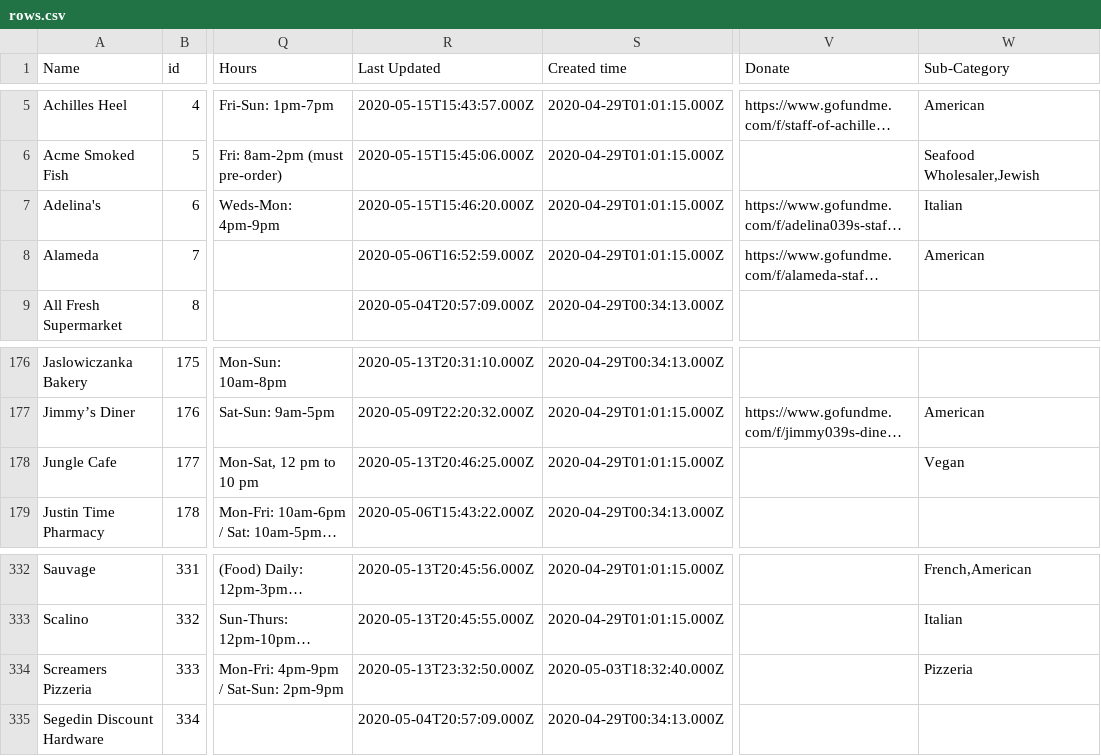
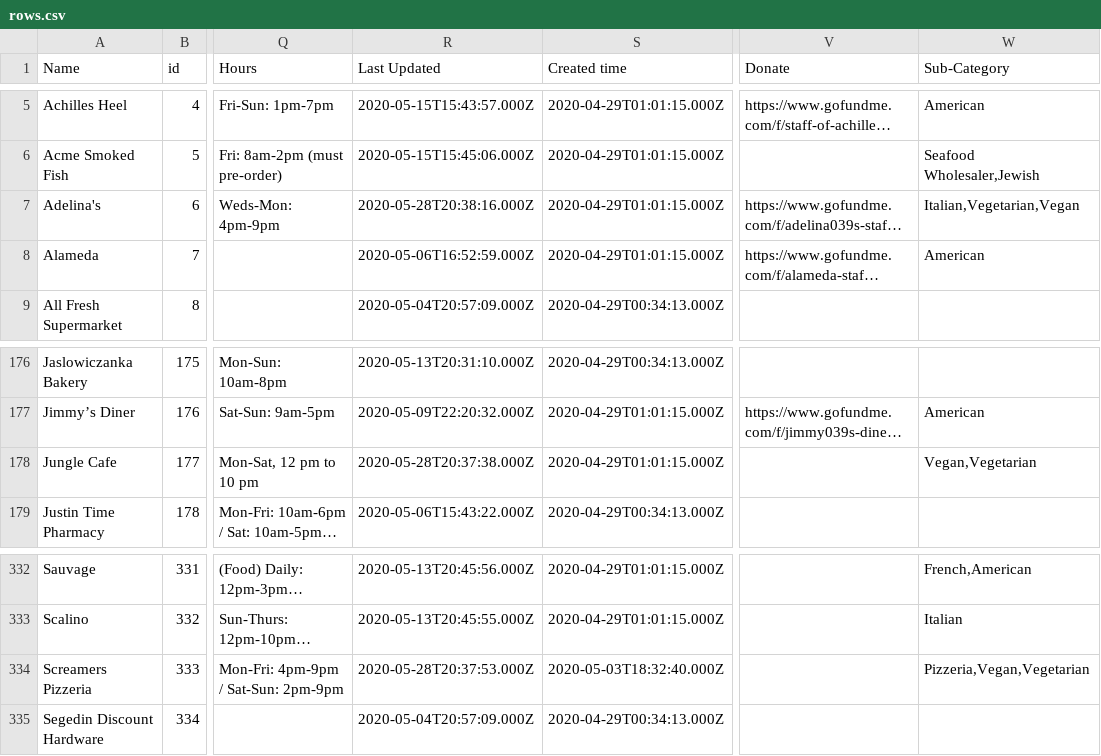
Before and after one commit to BetaNYC/open-business-directory, a CSV file: data/rows.csv, drawn as a sheet; only a part is shown, gaps mark what is left out; long unchanged cells end in …; the diff names each change by its address in the sheet, - before the commit and + after, or states it on an @@ line.

Commit message:
Update rows.csv

```diff
--- a/data/rows.csv
+++ b/data/rows.csv
-R7 (Last Updated): 2020-05-15T15:46:20.000Z
+R7 (Last Updated): 2020-05-28T20:38:16.000Z
-W7 (Sub-Category): Italian
+W7 (Sub-Category): Italian,Vegetarian,Vegan
-R178 (Last Updated): 2020-05-13T20:46:25.000Z
+R178 (Last Updated): 2020-05-28T20:37:38.000Z
-W178 (Sub-Category): Vegan
+W178 (Sub-Category): Vegan,Vegetarian
-R334 (Last Updated): 2020-05-13T23:32:50.000Z
+R334 (Last Updated): 2020-05-28T20:37:53.000Z
-W334 (Sub-Category): Pizzeria
+W334 (Sub-Category): Pizzeria,Vegan,Vegetarian
```
